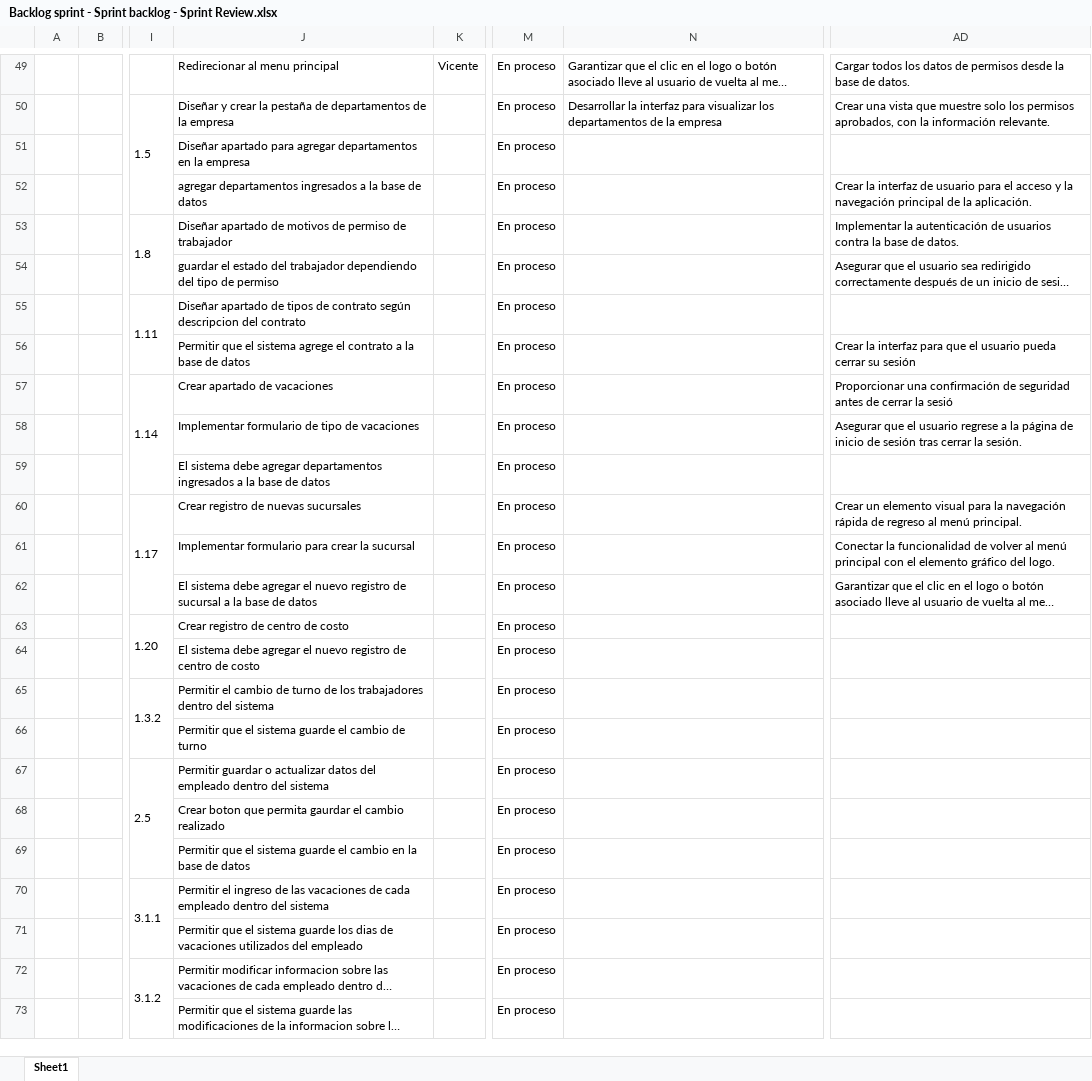
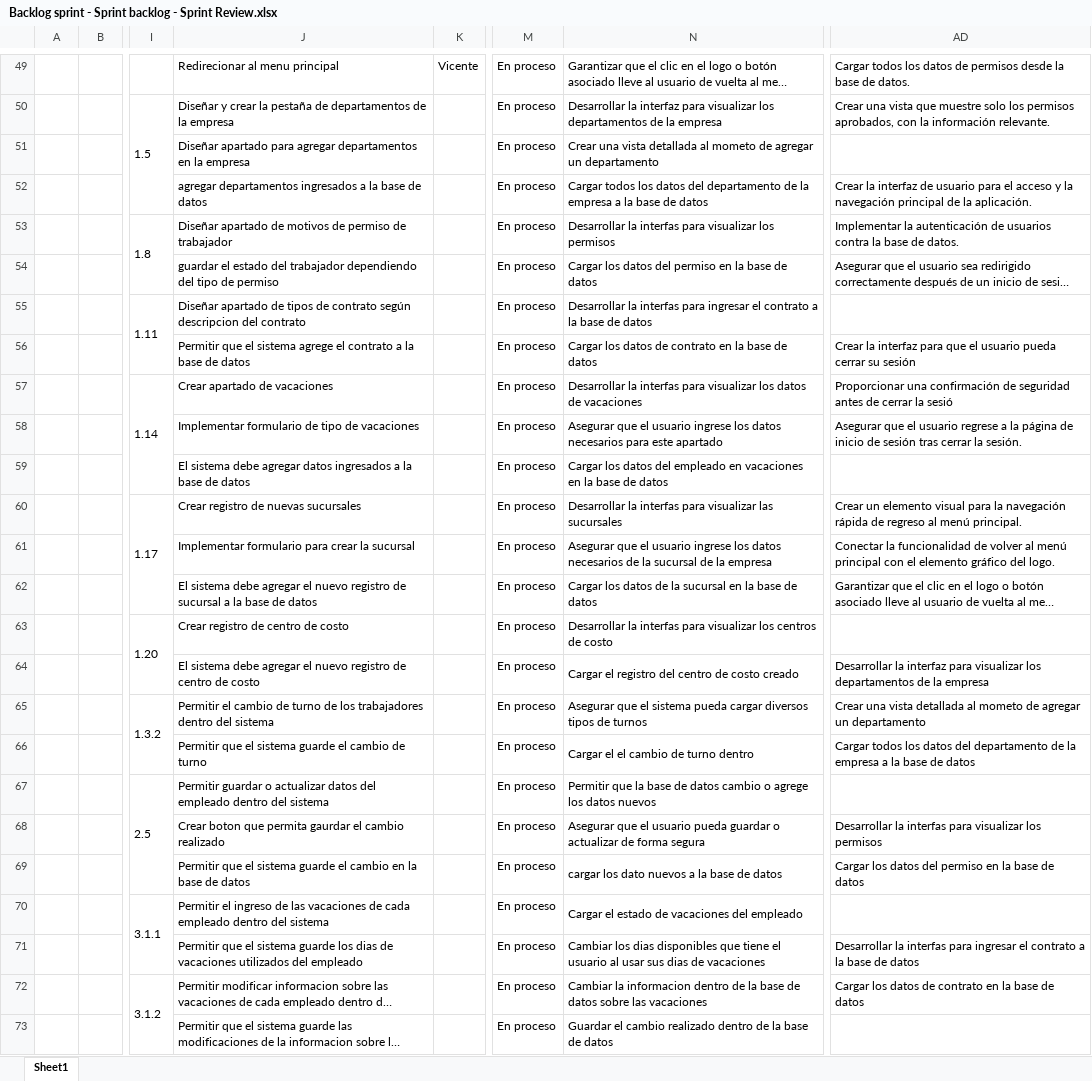
Before and after one commit to vixo23/ING-DE-SOFTWARE, an Excel workbook: INCREMENTO2/Excels/Backlog sprint - Sprint backlog - Sprint Review.xlsx, sheet Sheet1, drawn as a sheet; only a part is shown, gaps mark what is left out; long unchanged cells end in …; values as stored, in another font and other column widths than the file's, no borders; the diff covers the shown part only; the diff names each change by its address in the sheet, - before the commit and + after, or states it on an @@ line.

Commit message:
Backlog terminado
Se agrego los objetivos de sprint de cada actividad de los casos de uso

```diff
--- a/INCREMENTO2/Excels/Backlog sprint - Sprint backlog - Sprint Review.xlsx (sheet Sheet1)
+++ b/INCREMENTO2/Excels/Backlog sprint - Sprint backlog - Sprint Review.xlsx (sheet Sheet1)
-N51: (empty)
+N51: Crear una vista detallada al mometo de agregar un departamento
-N52: (empty)
+N52: Cargar todos los datos del departamento de la empresa a la base de datos
-N53: (empty)
+N53: Desarrollar la interfas para visualizar los permisos
-N54: (empty)
+N54: Cargar los datos del permiso en la base de datos
-N55: (empty)
+N55: Desarrollar la interfas para ingresar el contrato a la base de datos
-N56: (empty)
+N56: Cargar los datos de contrato en la base de datos
-N57: (empty)
+N57: Desarrollar la interfas para visualizar los datos de vacaciones
-N58: (empty)
+N58: Asegurar que el usuario ingrese los datos necesarios para este apartado
-J59: …debe agregar departamentos ingresados a…
+J59: …debe agregar datos ingresados a…
-N59: (empty)
+N59: Cargar los datos del empleado en vacaciones en la base de datos
-N60: (empty)
+N60: Desarrollar la interfas para visualizar las sucursales
-N61: (empty)
+N61: Asegurar que el usuario ingrese los datos necesarios de la sucursal de la empresa
-N62: (empty)
+N62: Cargar los datos de la sucursal en la base de datos
-N63: (empty)
+N63: Desarrollar la interfas para visualizar los centros de costo
-N64: (empty)
+N64: Cargar el registro del centro de costo creado
-AD64: (empty)
+AD64: Desarrollar la interfaz para visualizar los departamentos de la empresa
-N65: (empty)
+N65: Asegurar que el sistema pueda cargar diversos tipos de turnos
-AD65: (empty)
+AD65: Crear una vista detallada al mometo de agregar un departamento
-N66: (empty)
+N66: Cargar el el cambio de turno dentro
-AD66: (empty)
+AD66: Cargar todos los datos del departamento de la empresa a la base de datos
-N67: (empty)
+N67: Permitir que la base de datos cambio o agrege los datos nuevos
-N68: (empty)
+N68: Asegurar que el usuario pueda guardar o actualizar de forma segura
-AD68: (empty)
+AD68: Desarrollar la interfas para visualizar los permisos
-N69: (empty)
+N69: cargar los dato nuevos a la base de datos
-AD69: (empty)
+AD69: Cargar los datos del permiso en la base de datos
-N70: (empty)
+N70: Cargar el estado de vacaciones del empleado
-N71: (empty)
+N71: Cambiar los dias disponibles que tiene el usuario al usar sus dias de vacaciones
-AD71: (empty)
+AD71: Desarrollar la interfas para ingresar el contrato a la base de datos
-N72: (empty)
+N72: Cambiar la informacion dentro de la base de datos sobre las vacaciones
-AD72: (empty)
+AD72: Cargar los datos de contrato en la base de datos
-N73: (empty)
+N73: Guardar el cambio realizado dentro de la base de datos
```
Also changed, not shown: 146 edited cells elsewhere in this sheet.
